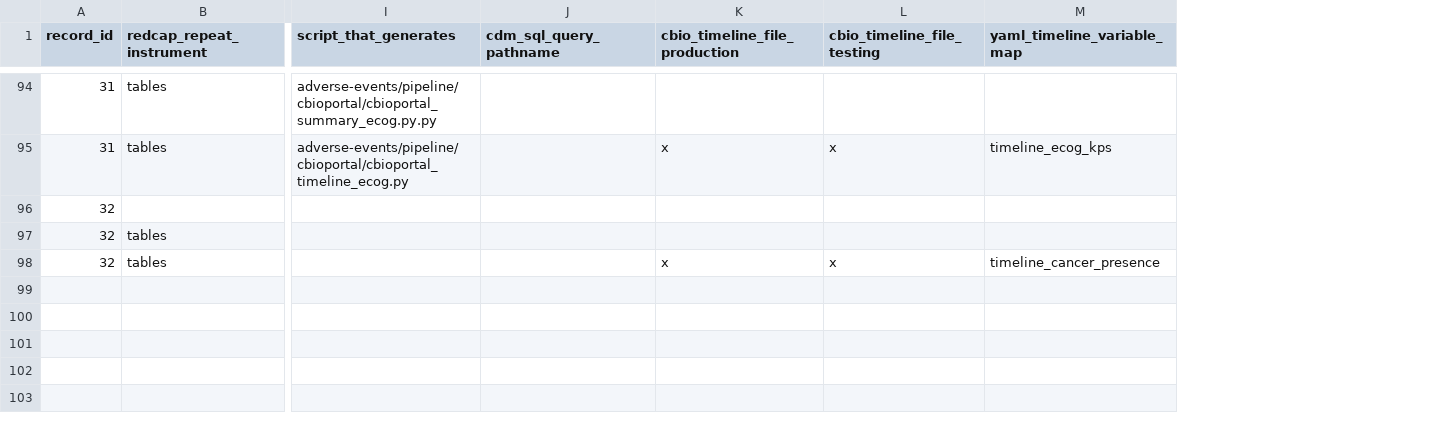
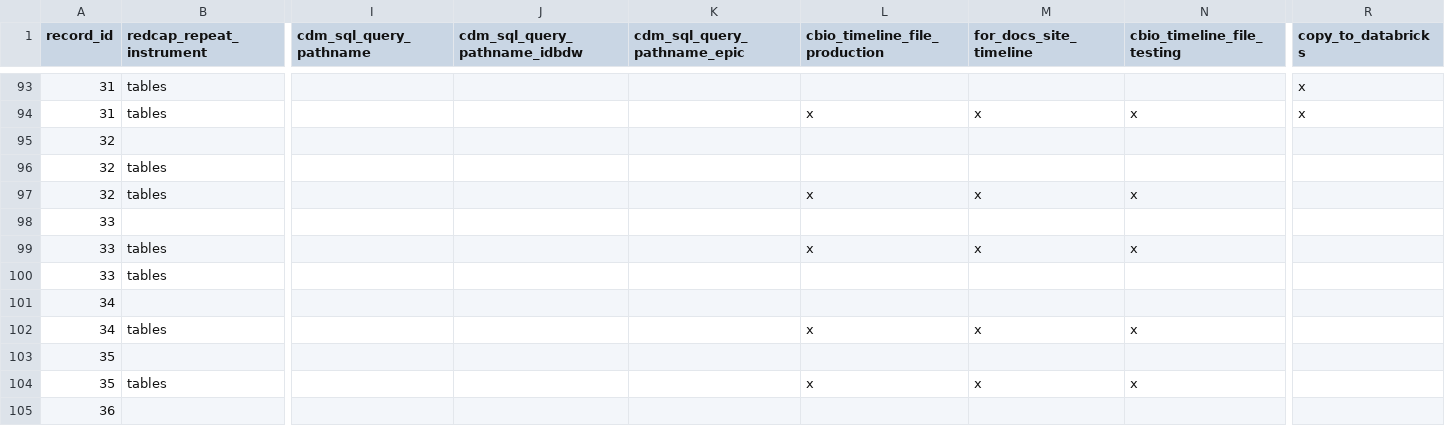
Before and after one commit to clinical-data-mining/msk_cdm, a CSV file: docs/codebook/CDM-Codebook - tables.csv, drawn as a sheet; only a part is shown, gaps mark what is left out; removed rows and columns are numbered as before the commit, all else as after; rows hold the shown columns only; the diff covers the shown part only; the diff names each change by its address in the sheet, - before the commit and + after, or states it on an @@ line.

Commit message:
Adding data classes for epic. Updating codebook Adding functionality to load codebook

```diff
--- a/docs/codebook/CDM-Codebook - tables.csv
+++ b/docs/codebook/CDM-Codebook - tables.csv
-column I (script_that_generates), rows 94-95: adverse-events/pipeline/cbioportal/cbioportal_summary_ecog.py.py | adverse-events/pipeline/cbioportal/cbioportal_timeline_ecog.py
+column I (cdm_sql_query_pathname), empty
+column K (cdm_sql_query_pathname_epic), empty
+column M (for_docs_site_timeline), rows 94-97: x |  |  | x
-column M (yaml_timeline_variable_map), rows 95-98: timeline_ecog_kps |  |  | timeline_cancer_presence
+column R (copy_to_databricks), rows 93-94: x | x
-J1: cdm_sql_query_pathname
+J1: cdm_sql_query_pathname_idbdw
+row 98: 33
+row 99: 33 | tables |  |  |  | x | x | x
+row 100: 33 | tables
+row 101: 34
+row 102: 34 | tables |  |  |  | x | x | x
+row 103: 35
+row 104: 35 | tables |  |  |  | x | x | x
+row 105: 36
```
Also changed, not shown: 8 added rows, 2 removed rows and 8 edited cells elsewhere in this file, docs/codebook/CDM-Codebook - project.csv, 9 other files.
